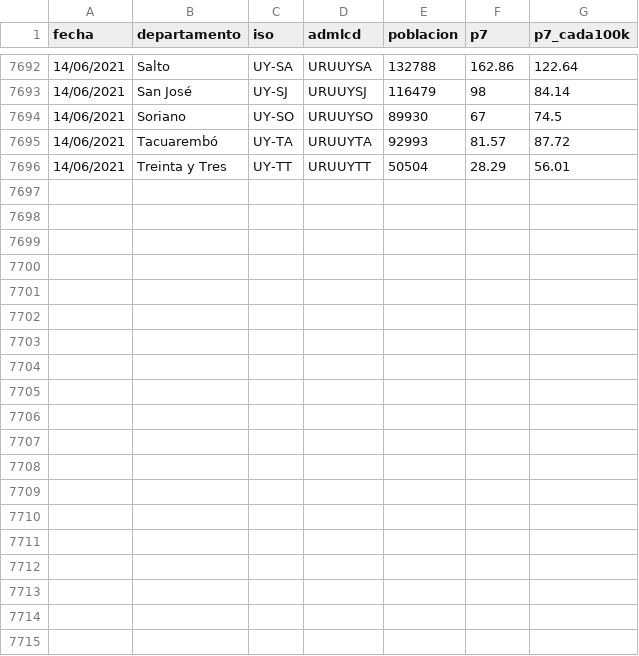
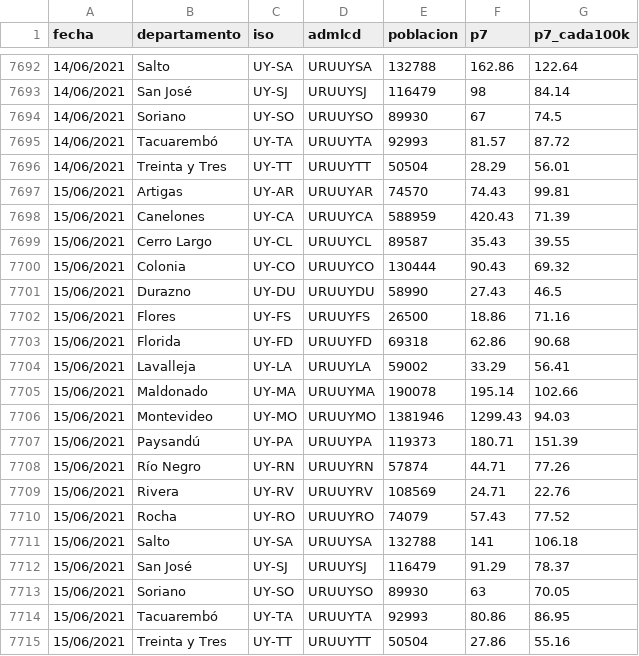
Before and after one commit to GUIAD-COVID/datos-y-visualizaciones-GUIAD, a CSV file: datos/estadisticasUY_p7.csv, drawn as a sheet; only a part is shown, gaps mark what is left out; the diff names each change by its address in the sheet, - before the commit and + after, or states it on an @@ line.

```diff
--- a/datos/estadisticasUY_p7.csv
+++ b/datos/estadisticasUY_p7.csv
+row 7697: 15/06/2021 | Artigas | UY-AR | URUUYAR | 74570 | 74.43 | 99.81
+row 7698: 15/06/2021 | Canelones | UY-CA | URUUYCA | 588959 | 420.43 | 71.39
+row 7699: 15/06/2021 | Cerro Largo | UY-CL | URUUYCL | 89587 | 35.43 | 39.55
+row 7700: 15/06/2021 | Colonia | UY-CO | URUUYCO | 130444 | 90.43 | 69.32
+row 7701: 15/06/2021 | Durazno | UY-DU | URUUYDU | 58990 | 27.43 | 46.5
+row 7702: 15/06/2021 | Flores | UY-FS | URUUYFS | 26500 | 18.86 | 71.16
+row 7703: 15/06/2021 | Florida | UY-FD | URUUYFD | 69318 | 62.86 | 90.68
+row 7704: 15/06/2021 | Lavalleja | UY-LA | URUUYLA | 59002 | 33.29 | 56.41
+row 7705: 15/06/2021 | Maldonado | UY-MA | URUUYMA | 190078 | 195.14 | 102.66
+row 7706: 15/06/2021 | Montevideo | UY-MO | URUUYMO | 1381946 | 1299.43 | 94.03
+row 7707: 15/06/2021 | Paysandú | UY-PA | URUUYPA | 119373 | 180.71 | 151.39
+row 7708: 15/06/2021 | Río Negro | UY-RN | URUUYRN | 57874 | 44.71 | 77.26
+row 7709: 15/06/2021 | Rivera | UY-RV | URUUYRV | 108569 | 24.71 | 22.76
+row 7710: 15/06/2021 | Rocha | UY-RO | URUUYRO | 74079 | 57.43 | 77.52
+row 7711: 15/06/2021 | Salto | UY-SA | URUUYSA | 132788 | 141 | 106.18
+row 7712: 15/06/2021 | San José | UY-SJ | URUUYSJ | 116479 | 91.29 | 78.37
+row 7713: 15/06/2021 | Soriano | UY-SO | URUUYSO | 89930 | 63 | 70.05
+row 7714: 15/06/2021 | Tacuarembó | UY-TA | URUUYTA | 92993 | 80.86 | 86.95
+row 7715: 15/06/2021 | Treinta y Tres | UY-TT | URUUYTT | 50504 | 27.86 | 55.16
```
Also changed, not shown: datos/estadisticasUY.csv, datos/estadisticasUY_fallecimientos.csv, 5 other files.
